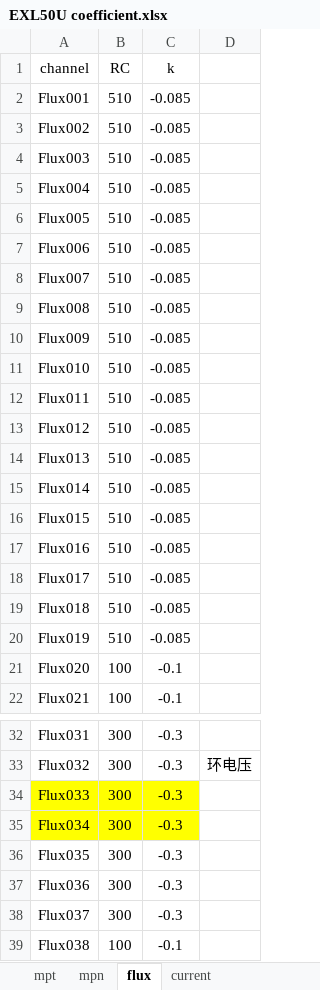
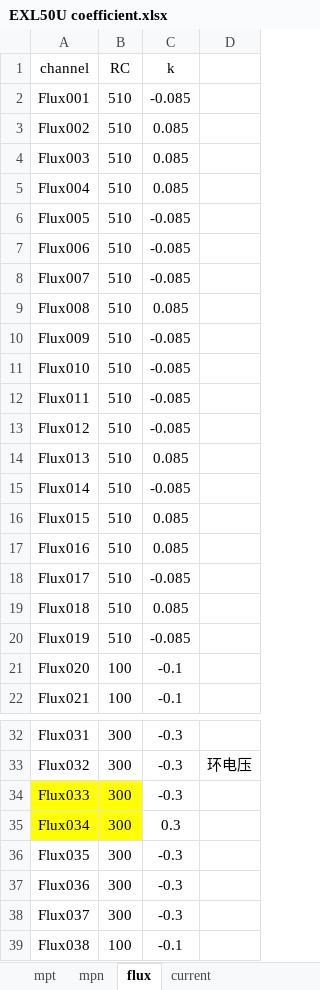
Before and after one commit to guodong0605/exl50u, an Excel workbook: diagnostics/emd/data/EXL50U coefficient.xlsx, sheet flux, drawn as a sheet; only a part is shown, gaps mark what is left out; values as stored, in another font and other column widths than the file's, no borders; the diff names each change by its address in the sheet, - before the commit and + after, or states it on an @@ line.

```diff
--- a/diagnostics/emd/data/EXL50U coefficient.xlsx (sheet flux)
+++ b/diagnostics/emd/data/EXL50U coefficient.xlsx (sheet flux)
-C3:C5 (k): -0.085
+C3:C5 (k): 0.085
-C9 (k): -0.085
+C9 (k): 0.085
-C14 (k): -0.085
+C14 (k): 0.085
-C16:C17 (k): -0.085
+C16:C17 (k): 0.085
-C19 (k): -0.085
+C19 (k): 0.085
-C34:C35 fill: #FFFF00
+C34:C35 fill: none
-C35 (k): -0.3
+C35 (k): 0.3
```
Also changed, not shown: other sheet tabs, formulas that keep their value, 5 other files.
